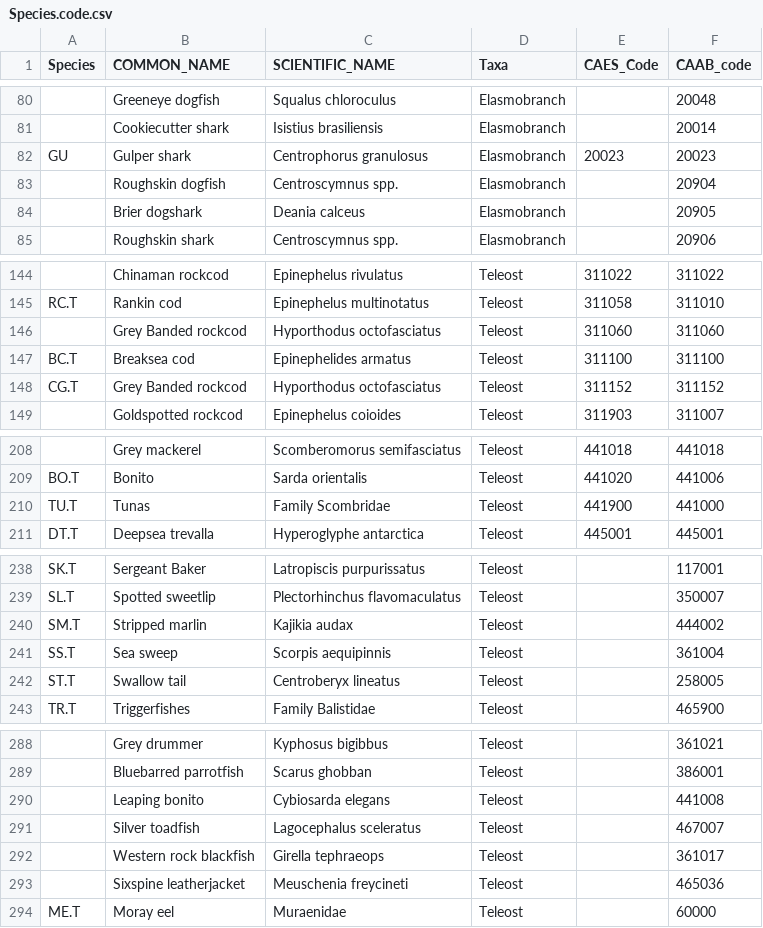
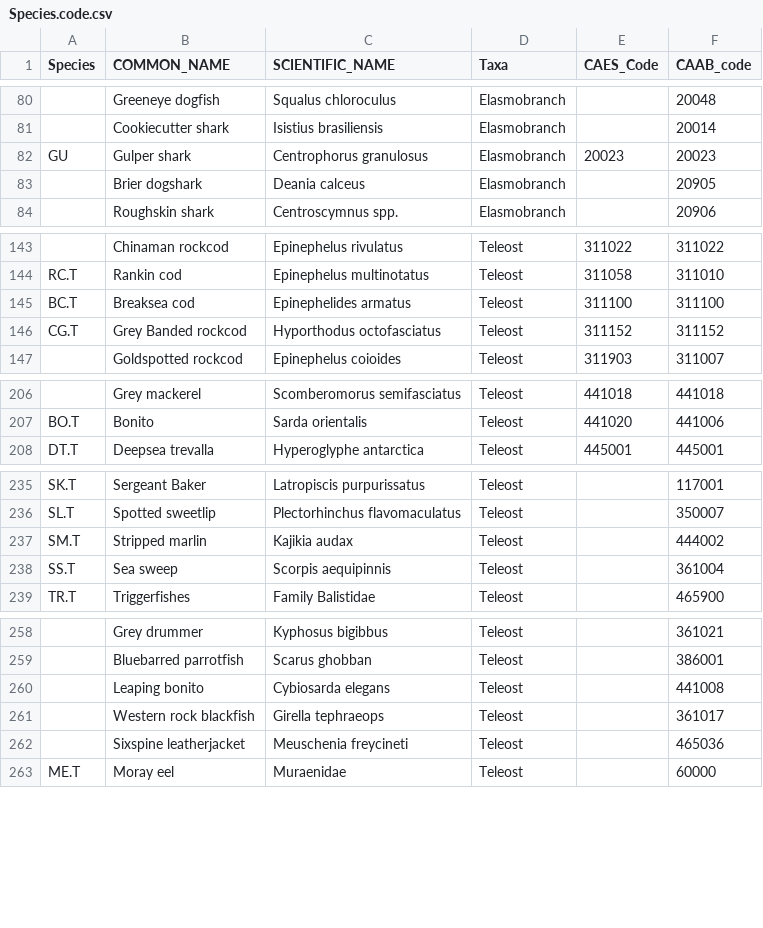
Before and after one commit to sajessop/shark_analysis, a CSV file: Species.code.csv, drawn as a sheet; only a part is shown, gaps mark what is left out; the diff covers the shown part only; the diff names each change by its address in the sheet, - before the commit and + after, or states it on an @@ line.

```diff
--- a/Species.code.csv
+++ b/Species.code.csv
-row 83:  | Roughskin dogfish | Centroscymnus spp. | Elasmobranch |  | 20904
-row 146:  | Grey Banded rockcod | Hyporthodus octofasciatus | Teleost | 311060 | 311060
-row 210: TU.T | Tunas | Family Scombridae | Teleost | 441900 | 441000
-row 242: ST.T | Swallow tail | Centroberyx lineatus | Teleost |  | 258005
-row 291:  | Silver toadfish | Lagocephalus sceleratus | Teleost |  | 467007
```
Also changed, not shown: 30 removed rows elsewhere in this file, 1 other file.
